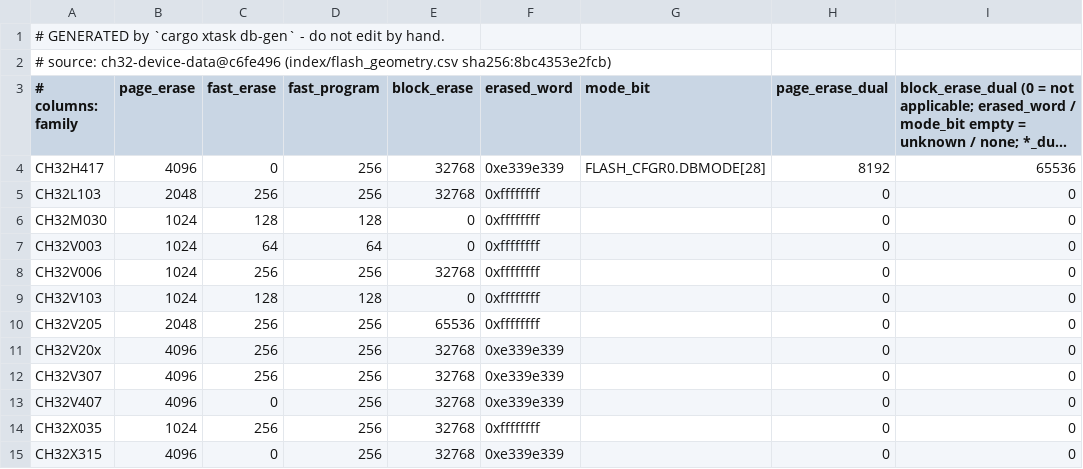
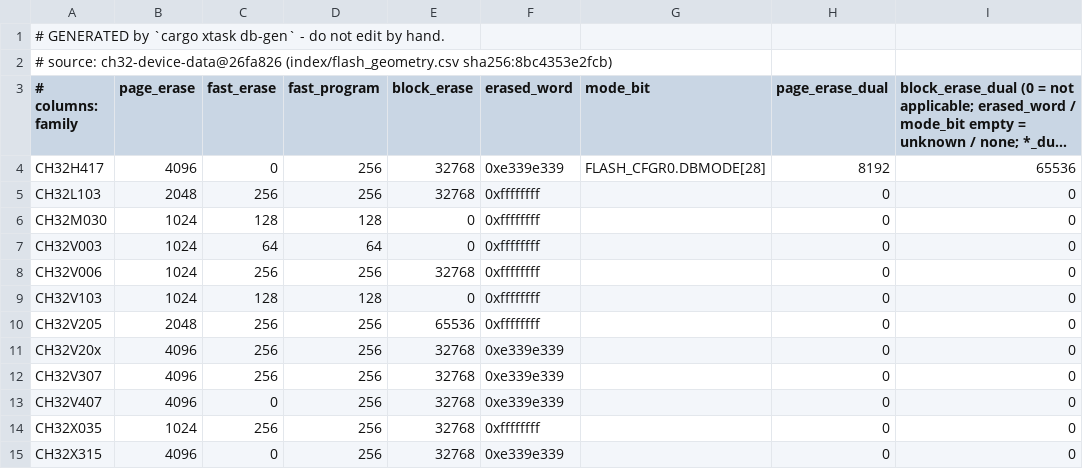
Before and after one commit to ch32-riscv-ug/ch32rv, a CSV file: crates/target/generated/flash_geometry.csv, drawn as a sheet; long unchanged cells end in …; the diff names each change by its address in the sheet, - before the commit and + after, or states it on an @@ line.

```diff
--- a/crates/target/generated/flash_geometry.csv
+++ b/crates/target/generated/flash_geometry.csv
-A2 (# columns: family): # source: ch32-device-data@c6fe496 (index/flash_geometry.csv sha256:8bc4353e2fcb)
+A2 (# columns: family): # source: ch32-device-data@26fa826 (index/flash_geometry.csv sha256:8bc4353e2fcb)
```
Also changed, not shown: crates/target/generated/debug_wiring.csv, crates/target/generated/esig.csv, 8 other files.
